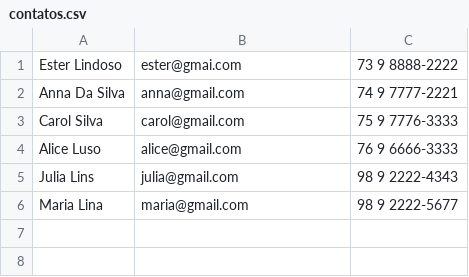
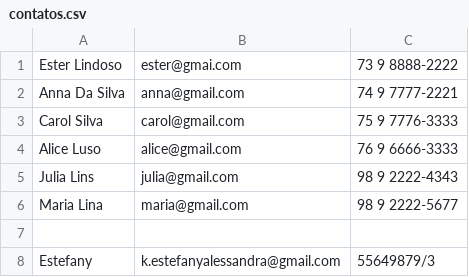
Before and after one commit to EstefanyS2/beacademy-devstart-introducaoaophp, a CSV file: modulo01/projeto/dados/contatos.csv, drawn as a sheet.

```diff
--- a/modulo01/projeto/dados/contatos.csv
+++ b/modulo01/projeto/dados/contatos.csv
@@ -6 +6,3 @@ Julia Lins;julia@gmail.com;98 9 2222-4343
 Maria Lina;maria@gmail.com;98 9 2222-5677
+;;
+Estefany;k.estefanyalessandra@gmail.com;55649879/3
```
Also changed, not shown: 4 other files.
